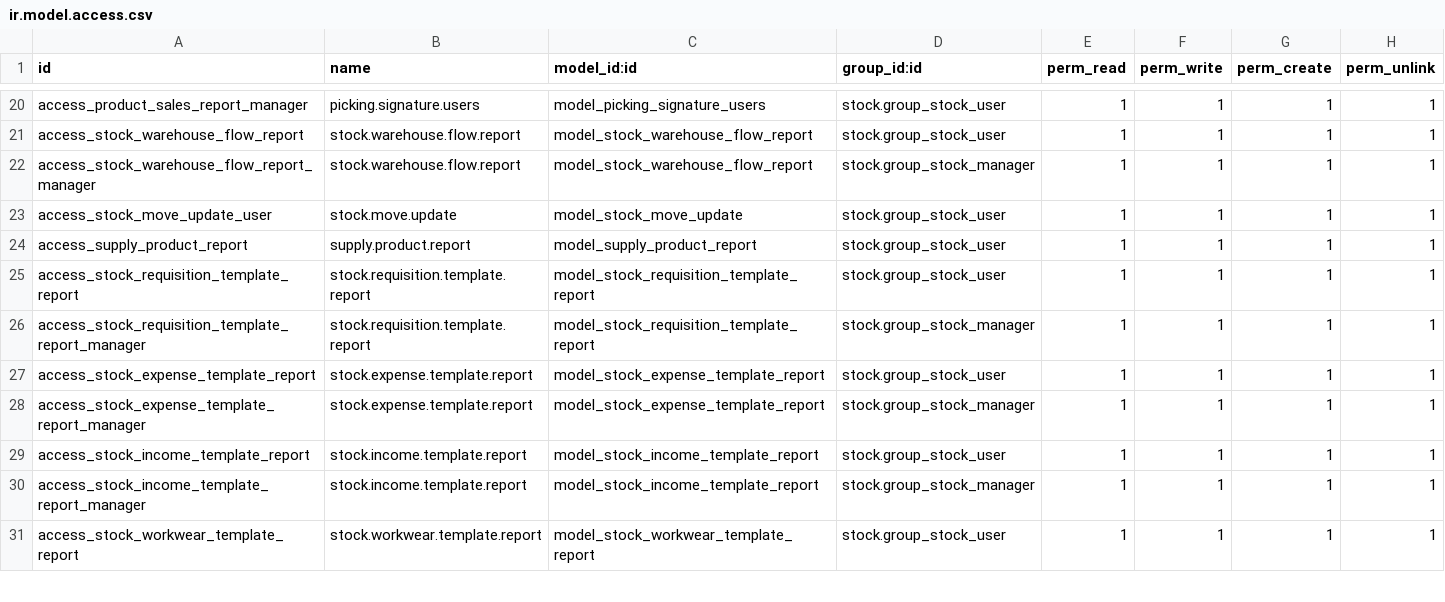
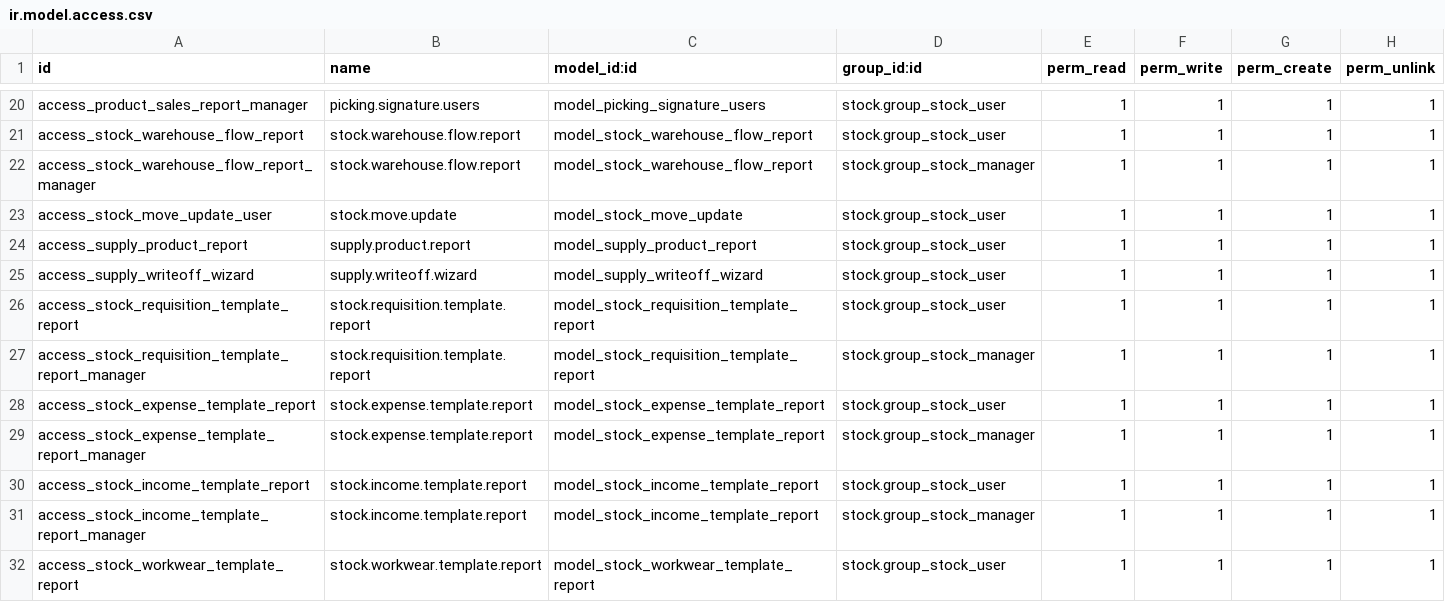
Before and after one commit to towuudorj/vertexmon_erp_v17, a CSV file: l10n_mn_stock/security/ir.model.access.csv, drawn as a sheet; only a part is shown, gaps mark what is left out; the diff names each change by its address in the sheet, - before the commit and + after, or states it on an @@ line.

Commit message:
Supply picking transfer, writeoff

```diff
--- a/l10n_mn_stock/security/ir.model.access.csv
+++ b/l10n_mn_stock/security/ir.model.access.csv
+row 25: access_supply_writeoff_wizard | supply.writeoff.wizard | model_supply_writeoff_wizard | stock.group_stock_user | 1 | 1 | 1 | 1
```
Also changed, not shown: 13 other files.
